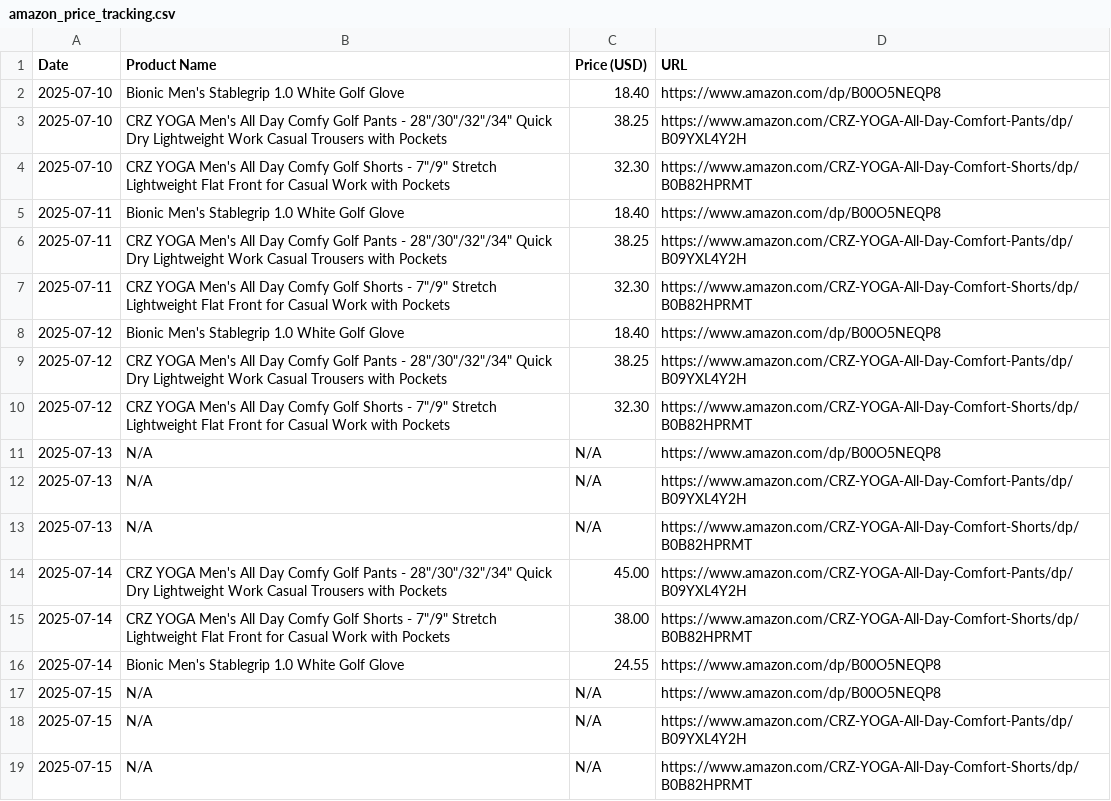
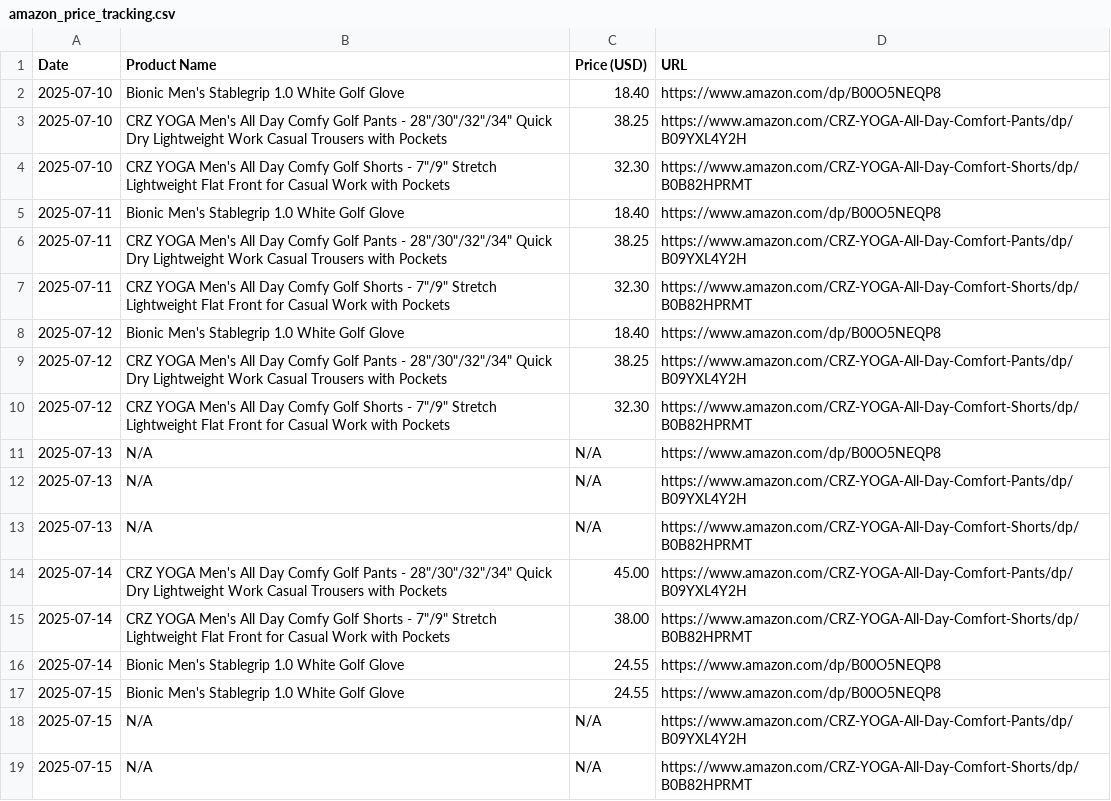
Before and after one commit to HOANJAE2423/AmazonPriceTracker, a CSV file: amazon_price_tracking.csv, drawn as a sheet.

```diff
--- a/amazon_price_tracking.csv
+++ b/amazon_price_tracking.csv
@@ -16,3 +16,3 @@ Date,Product Name,Price (USD),URL
 2025-07-14,Bionic Men's Stablegrip 1.0 White Golf Glove,24.55,https://www.amazon.com/dp/B00O5NEQP8
-2025-07-15,N/A,N/A,https://www.amazon.com/dp/B00O5NEQP8
+2025-07-15,Bionic Men's Stablegrip 1.0 White Golf Glove,24.55,https://www.amazon.com/dp/B00O5NEQP8
 2025-07-15,N/A,N/A,https://www.amazon.com/CRZ-YOGA-All-Day-Comfort-Pants/dp/B09YXL4Y2H
```
